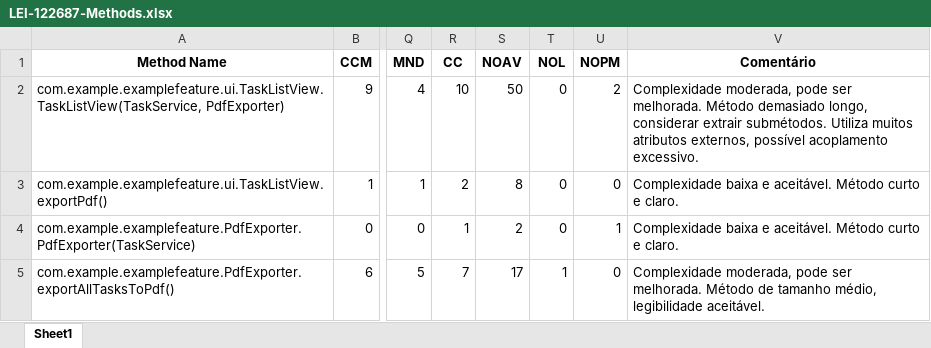
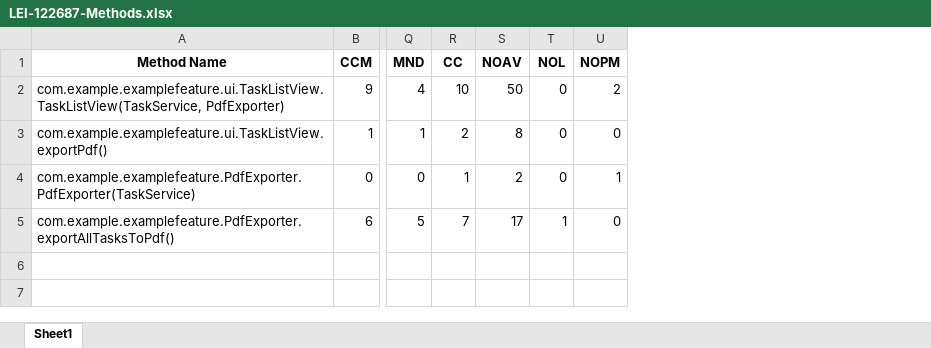
Before and after one commit to LEI-122714/ToDoApp, an Excel workbook: Metricas_Codigo/LEI-122687-Methods.xlsx, sheet Sheet1, drawn as a sheet; only a part is shown, gaps mark what is left out; values as stored, in another font and other column widths than the file's, no borders; charts and pictures not drawn; the diff names each change by its address in the sheet, - before the commit and + after, or states it on an @@ line.

```diff
--- a/Metricas_Codigo/LEI-122687-Methods.xlsx (sheet Sheet1)
+++ b/Metricas_Codigo/LEI-122687-Methods.xlsx (sheet Sheet1)
-column V (Comentário), rows 2-5: Complexidade moderada, pode ser melhorada. Método demasiado longo, considerar extrair submétodos. Utiliza muitos atributos externos, possível acoplamento excessivo. | Complexidade baixa e aceitável. Método curto e claro. | Complexidade baixa e aceitável. Método curto e claro. | Complexidade moderada, pode ser melhorada. Método de tamanho médio, legibilidade aceitável.
```
Also changed, not shown: charts or pictures, Metricas_Codigo/LEI-122687-Classes.xlsx.
